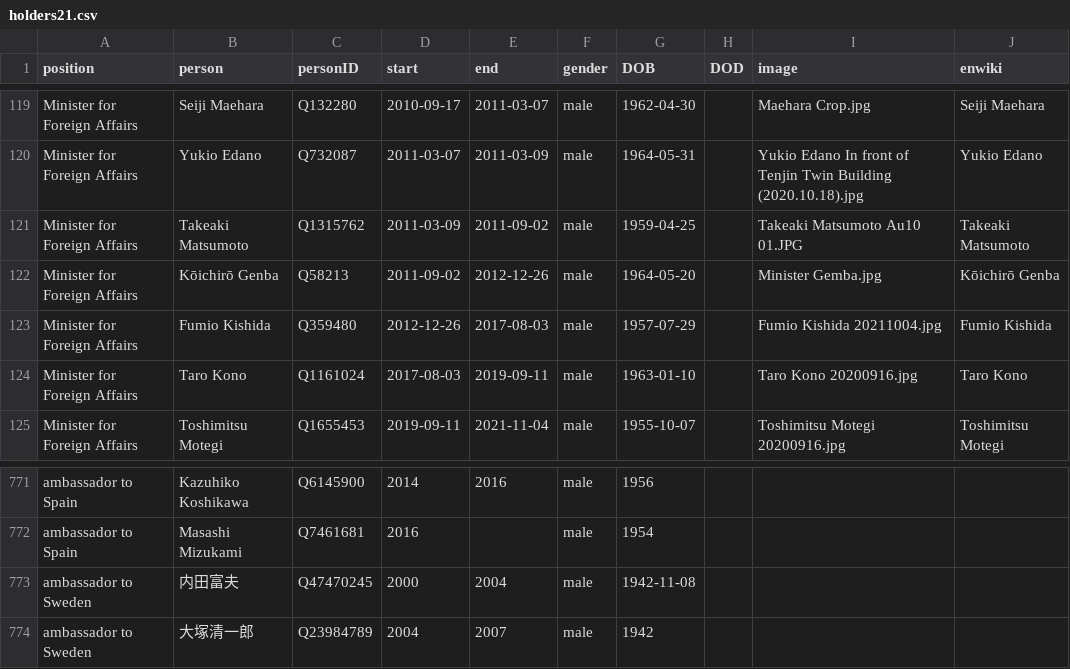
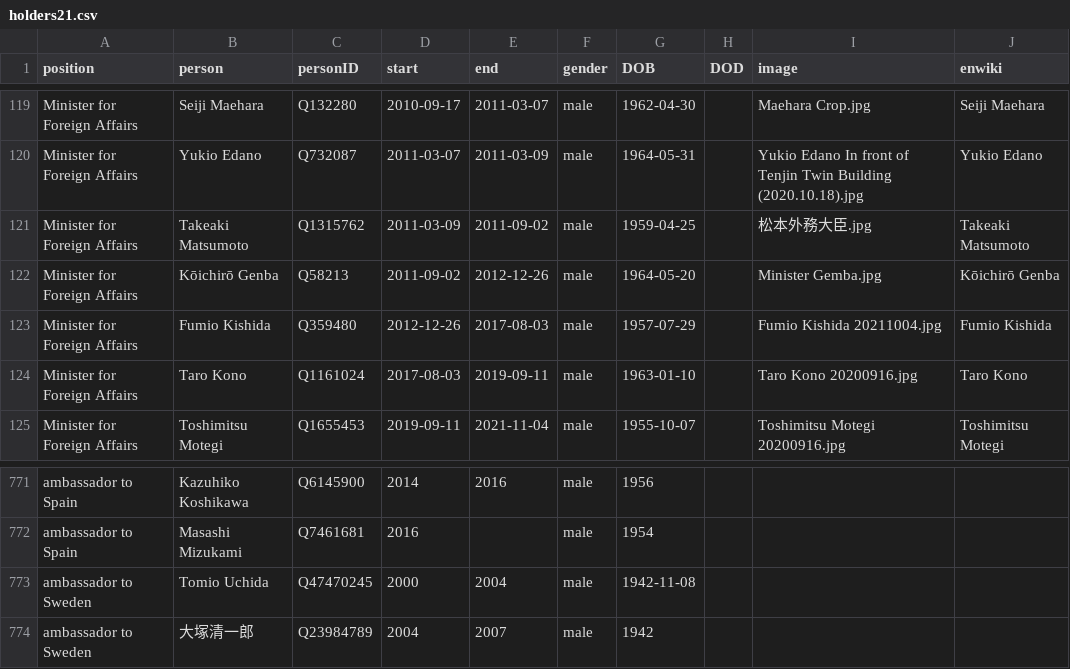
Before and after one commit to every-politician-scrapers/japan-ministers, a CSV file: html/holders21.csv, drawn as a sheet; only a part is shown, gaps mark what is left out.

```diff
--- a/html/holders21.csv
+++ b/html/holders21.csv
@@ -120,3 +120,3 @@ Minister for Foreign Affairs,Seiji Maehara,Q132280,2010-09-17,2011-03-07,male,19
 Minister for Foreign Affairs,Yukio Edano,Q732087,2011-03-07,2011-03-09,male,1964-05-31,,Yukio Edano In front of Tenjin Twin Building (2020.10.18).jpg,Yukio Edano
-Minister for Foreign Affairs,Takeaki Matsumoto,Q1315762,2011-03-09,2011-09-02,male,1959-04-25,,Takeaki Matsumoto Au10 01.JPG,Takeaki Matsumoto
+Minister for Foreign Affairs,Takeaki Matsumoto,Q1315762,2011-03-09,2011-09-02,male,1959-04-25,,松本外務大臣.jpg,Takeaki Matsumoto
 Minister for Foreign Affairs,Kōichirō Genba,Q58213,2011-09-02,2012-12-26,male,1964-05-20,,Minister Gemba.jpg,Kōichirō Genba
@@ -772,3 +772,3 @@ ambassador to Spain,Kazuhiko Koshikawa,Q6145900,2014,2016,male,1956,,,
 ambassador to Spain,Masashi Mizukami,Q7461681,2016,,male,1954,,,
-ambassador to Sweden,内田富夫,Q47470245,2000,2004,male,1942-11-08,,,
+ambassador to Sweden,Tomio Uchida,Q47470245,2000,2004,male,1942-11-08,,,
 ambassador to Sweden,大塚清一郎,Q23984789,2004,2007,male,1942,,,
```
Also changed, not shown: html/family.csv, html/legislators.csv.
